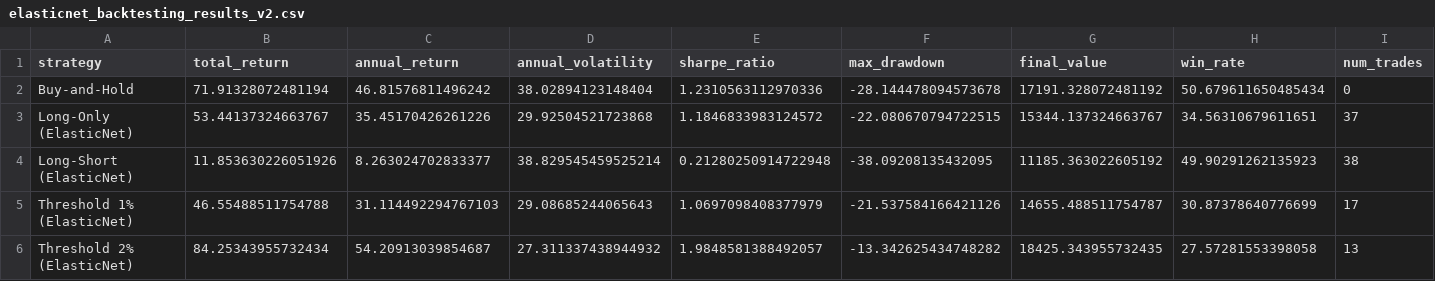
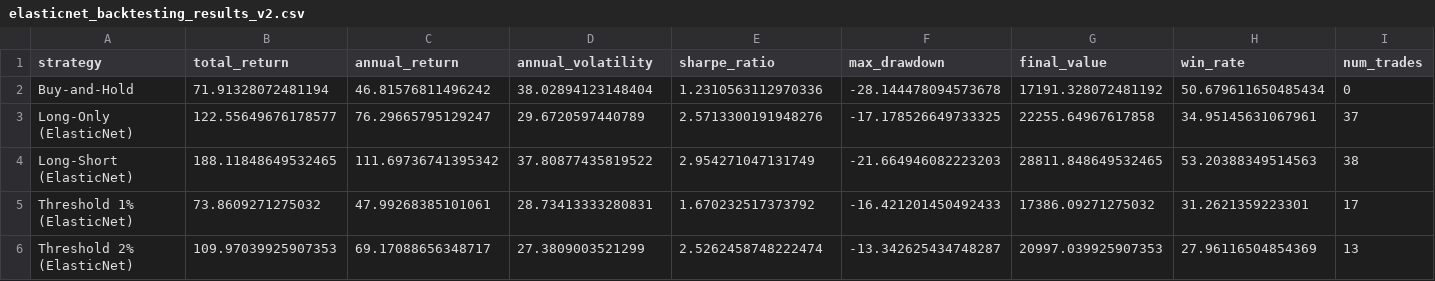
Before and after one commit to artyardkr/coinpredict, a CSV file: elasticnet_backtesting_results_v2.csv, drawn as a sheet.

```diff
--- a/elasticnet_backtesting_results_v2.csv
+++ b/elasticnet_backtesting_results_v2.csv
@@ -2,5 +2,5 @@ strategy,total_return,annual_return,annual_volatility,sharpe_ratio,max_drawdown,
 Buy-and-Hold,71.91328072481194,46.81576811496242,38.02894123148404,1.2310563112970336,-28.144478094573678,17191.328072481192,50.679611650485434,0
-Long-Only (ElasticNet),53.44137324663767,35.45170426261226,29.92504521723868,1.1846833983124572,-22.080670794722515,15344.137324663767,34.56310679611651,37
-Long-Short (ElasticNet),11.853630226051926,8.263024702833377,38.829545459525214,0.21280250914722948,-38.09208135432095,11185.363022605192,49.90291262135923,38
-Threshold 1% (ElasticNet),46.55488511754788,31.114492294767103,29.08685244065643,1.0697098408377979,-21.537584166421126,14655.488511754787,30.87378640776699,17
-Threshold 2% (ElasticNet),84.25343955732434,54.20913039854687,27.311337438944932,1.9848581388492057,-13.342625434748282,18425.343955732435,27.57281553398058,13
+Long-Only (ElasticNet),122.55649676178577,76.29665795129247,29.6720597440789,2.5713300191948276,-17.178526649733325,22255.64967617858,34.95145631067961,37
+Long-Short (ElasticNet),188.11848649532465,111.69736741395342,37.80877435819522,2.954271047131749,-21.664946082223203,28811.848649532465,53.20388349514563,38
+Threshold 1% (ElasticNet),73.8609271275032,47.99268385101061,28.73413333280831,1.670232517373792,-16.421201450492433,17386.09271275032,31.2621359223301,17
+Threshold 2% (ElasticNet),109.97039925907353,69.17088656348717,27.3809003521299,2.5262458748222474,-13.342625434748287,20997.039925907353,27.96116504854369,13
```
Also changed, not shown: elasticnet_backtesting_results.csv, next_day_price_prediction_v2_results.csv, 17 other files.
